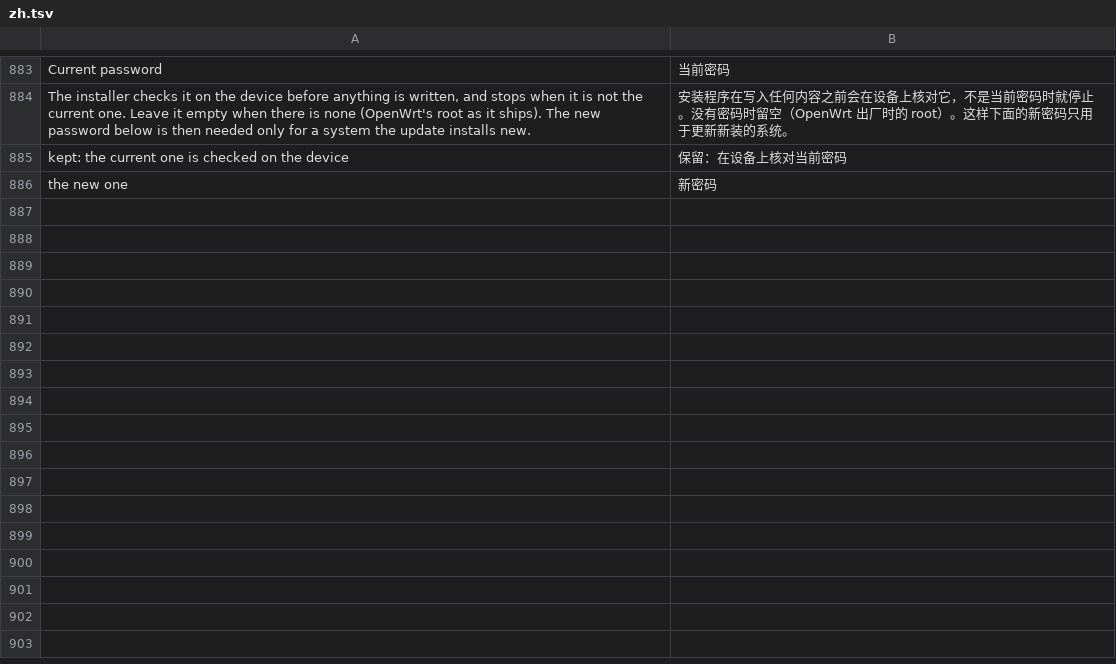
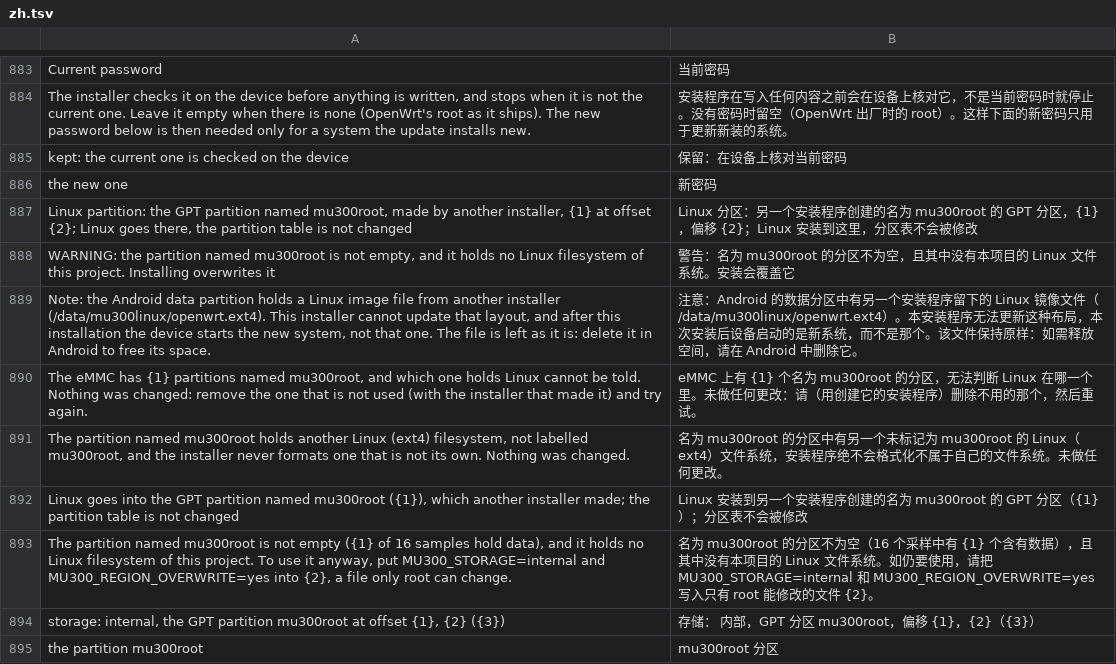
Before and after one commit to liuwang97/mu300-wrt, a TSV file: i18n/zh.tsv, drawn as a sheet; only a part is shown, gaps mark what is left out; the diff names each change by its address in the sheet, - before the commit and + after, or states it on an @@ line.

```diff
--- a/i18n/zh.tsv
+++ b/i18n/zh.tsv
+row 887: Linux partition: the GPT partition named mu300root, made by another installer, {1} at offset {2}; Linux goes there, the partition table is not changed | Linux 分区：另一个安装程序创建的名为 mu300root 的 GPT 分区，{1}，偏移 {2}；Linux 安装到这里，分区表不会被修改
+row 888: WARNING: the partition named mu300root is not empty, and it holds no Linux filesystem of this project. Installing overwrites it | 警告：名为 mu300root 的分区不为空，且其中没有本项目的 Linux 文件系统。安装会覆盖它
+row 889: Note: the Android data partition holds a Linux image file from another installer (/data/mu300linux/openwrt.ext4). This installer cannot update that layout, and after this installation the device starts the new system, not that one. The file is left as it is: delete it in Android to free its space. | 注意：Android 的数据分区中有另一个安装程序留下的 Linux 镜像文件（/data/mu300linux/openwrt.ext4）。本安装程序无法更新这种布局，本次安装后设备启动的是新系统，而不是那个。该文件保持原样：如需释放空间，请在 Android 中删除它。
+row 890: The eMMC has {1} partitions named mu300root, and which one holds Linux cannot be told. Nothing was changed: remove the one that is not used (with the installer that made it) and try again. | eMMC 上有 {1} 个名为 mu300root 的分区，无法判断 Linux 在哪一个里。未做任何更改：请（用创建它的安装程序）删除不用的那个，然后重试。
+row 891: The partition named mu300root holds another Linux (ext4) filesystem, not labelled mu300root, and the installer never formats one that is not its own. Nothing was changed. | 名为 mu300root 的分区中有另一个未标记为 mu300root 的 Linux（ext4）文件系统，安装程序绝不会格式化不属于自己的文件系统。未做任何更改。
+row 892: Linux goes into the GPT partition named mu300root ({1}), which another installer made; the partition table is not changed | Linux 安装到另一个安装程序创建的名为 mu300root 的 GPT 分区（{1}）；分区表不会被修改
+row 893: The partition named mu300root is not empty ({1} of 16 samples hold data), and it holds no Linux filesystem of this project. To use it anyway, put MU300_STORAGE=internal and MU300_REGION_OVERWRITE=yes into {2}, a file only root can change. | 名为 mu300root 的分区不为空（16 个采样中有 {1} 个含有数据），且其中没有本项目的 Linux 文件系统。如仍要使用，请把 MU300_STORAGE=internal 和 MU300_REGION_OVERWRITE=yes 写入只有 root 能修改的文件 {2}。
+row 894: storage: internal, the GPT partition mu300root at offset {1}, {2} ({3}) | 存储： 内部，GPT 分区 mu300root，偏移 {1}，{2}（{3}）
+row 895: the partition mu300root | mu300root 分区
```
Also changed, not shown: i18n/tr.tsv.
